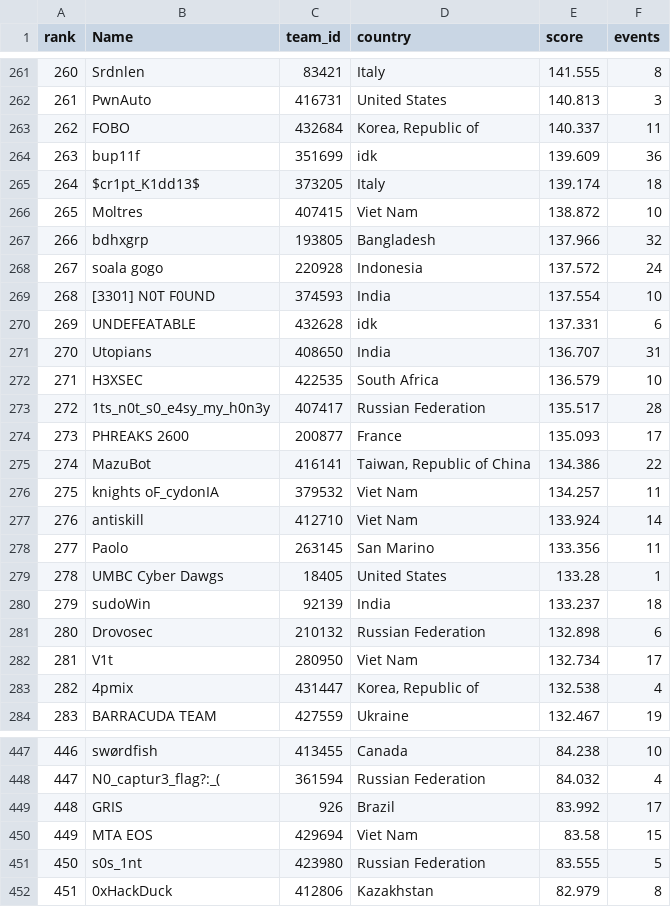
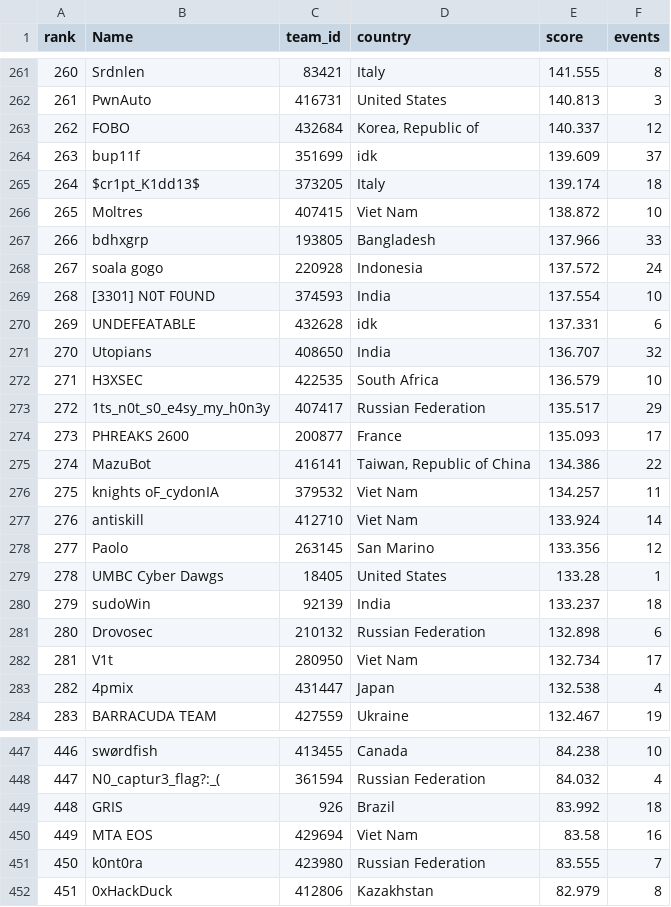
Before and after one commit to FlagMotori/CTFTimeTracker, a CSV file: CTFTIME_2026.csv, drawn as a sheet; only a part is shown, gaps mark what is left out; the diff covers the shown part only.

```diff
--- a/CTFTIME_2026.csv
+++ b/CTFTIME_2026.csv
@@ -262,7 +262,7 @@ rank,Name,team_id,country,score,events
 261,PwnAuto,416731,United States,140.813,3
-262,FOBO,432684,"Korea, Republic of",140.337,11
-263,bup11f,351699,idk,139.609,36
+262,FOBO,432684,"Korea, Republic of",140.337,12
+263,bup11f,351699,idk,139.609,37
 264,$cr1pt_K1dd13$,373205,Italy,139.174,18
 265,Moltres,407415,Viet Nam,138.872,10
-266,bdhxgrp,193805,Bangladesh,137.966,32
+266,bdhxgrp,193805,Bangladesh,137.966,33
 267,soala gogo,220928,Indonesia,137.572,24
@@ -270,5 +270,5 @@ rank,Name,team_id,country,score,events
 269,UNDEFEATABLE,432628,idk,137.331,6
-270,Utopians,408650,India,136.707,31
+270,Utopians,408650,India,136.707,32
 271,H3XSEC,422535,South Africa,136.579,10
-272,1ts_n0t_s0_e4sy_my_h0n3y,407417,Russian Federation,135.517,28
+272,1ts_n0t_s0_e4sy_my_h0n3y,407417,Russian Federation,135.517,29
 273,PHREAKS 2600,200877,France,135.093,17
@@ -277,3 +277,3 @@ rank,Name,team_id,country,score,events
 276,antiskill,412710,Viet Nam,133.924,14
-277,Paolo,263145,San Marino,133.356,11
+277,Paolo,263145,San Marino,133.356,12
 278,UMBC Cyber Dawgs,18405,United States,133.28,1
@@ -282,3 +282,3 @@ rank,Name,team_id,country,score,events
 281,V1t,280950,Viet Nam,132.734,17
-282,4pmix,431447,"Korea, Republic of",132.538,4
+282,4pmix,431447,Japan,132.538,4
 283,BARRACUDA TEAM,427559,Ukraine,132.467,19
@@ -448,5 +448,5 @@ rank,Name,team_id,country,score,events
 447,N0_captur3_flag?:_(,361594,Russian Federation,84.032,4
-448,GRIS,926,Brazil,83.992,17
-449,MTA EOS,429694,Viet Nam,83.58,15
-450,s0s_1nt,423980,Russian Federation,83.555,5
+448,GRIS,926,Brazil,83.992,18
+449,MTA EOS,429694,Viet Nam,83.58,16
+450,k0nt0ra,423980,Russian Federation,83.555,7
 451,0xHackDuck,412806,Kazakhstan,82.979,8
```
Also changed, not shown: 144 edited cells elsewhere in this file.
